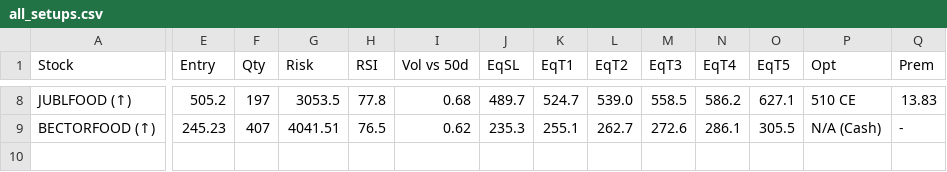
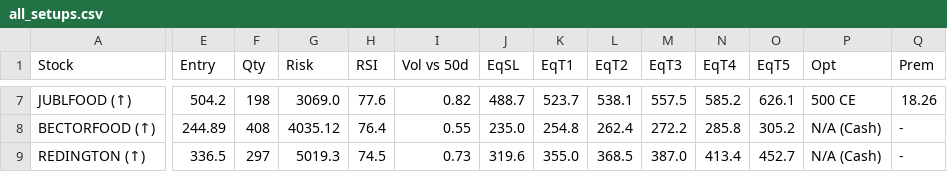
Before and after one commit to spy15007-arch/ists---terminal, a CSV file: all_setups.csv, drawn as a sheet; only a part is shown, gaps mark what is left out; addresses are those after the commit; rows hold the shown columns only; the diff covers the shown part only; the diff names each change by its address in the sheet, - before the commit and + after, or states it on an @@ line.

```diff
--- a/all_setups.csv
+++ b/all_setups.csv
-E7 (Entry): 505.2
+E7 (Entry): 504.2
-F7 (Qty): 197
+F7 (Qty): 198
-G7 (Risk): 3053.5
+G7 (Risk): 3069.0
-H7 (RSI): 77.8
+H7 (RSI): 77.6
-I7 (Vol vs 50d): 0.68
+I7 (Vol vs 50d): 0.82
-J7 (EqSL): 489.7
+J7 (EqSL): 488.7
-K7 (EqT1): 524.7
+K7 (EqT1): 523.7
-L7 (EqT2): 539.0
+L7 (EqT2): 538.1
-M7 (EqT3): 558.5
+M7 (EqT3): 557.5
-N7 (EqT4): 586.2
+N7 (EqT4): 585.2
-O7 (EqT5): 627.1
+O7 (EqT5): 626.1
-P7 (Opt): 510 CE
+P7 (Opt): 500 CE
-Q7 (Prem): 13.83
+Q7 (Prem): 18.26
-E8 (Entry): 245.23
+E8 (Entry): 244.89
-F8 (Qty): 407
+F8 (Qty): 408
-G8 (Risk): 4041.51
+G8 (Risk): 4035.12
-H8 (RSI): 76.5
+H8 (RSI): 76.4
-I8 (Vol vs 50d): 0.62
+I8 (Vol vs 50d): 0.55
-J8 (EqSL): 235.3
+J8 (EqSL): 235.0
-K8 (EqT1): 255.1
+K8 (EqT1): 254.8
-L8 (EqT2): 262.7
+L8 (EqT2): 262.4
-M8 (EqT3): 272.6
+M8 (EqT3): 272.2
-N8 (EqT4): 286.1
+N8 (EqT4): 285.8
-O8 (EqT5): 305.5
+O8 (EqT5): 305.2
+row 9: REDINGTON (↑) | 336.5 | 297 | 5019.3 | 74.5 | 0.73 | 319.6 | 355.0 | 368.5 | 387.0 | 413.4 | 452.7 | N/A (Cash) | -
```
Also changed, not shown: 1 removed row and 57 edited cells elsewhere in this file, index_setups.csv, 4 other files.
